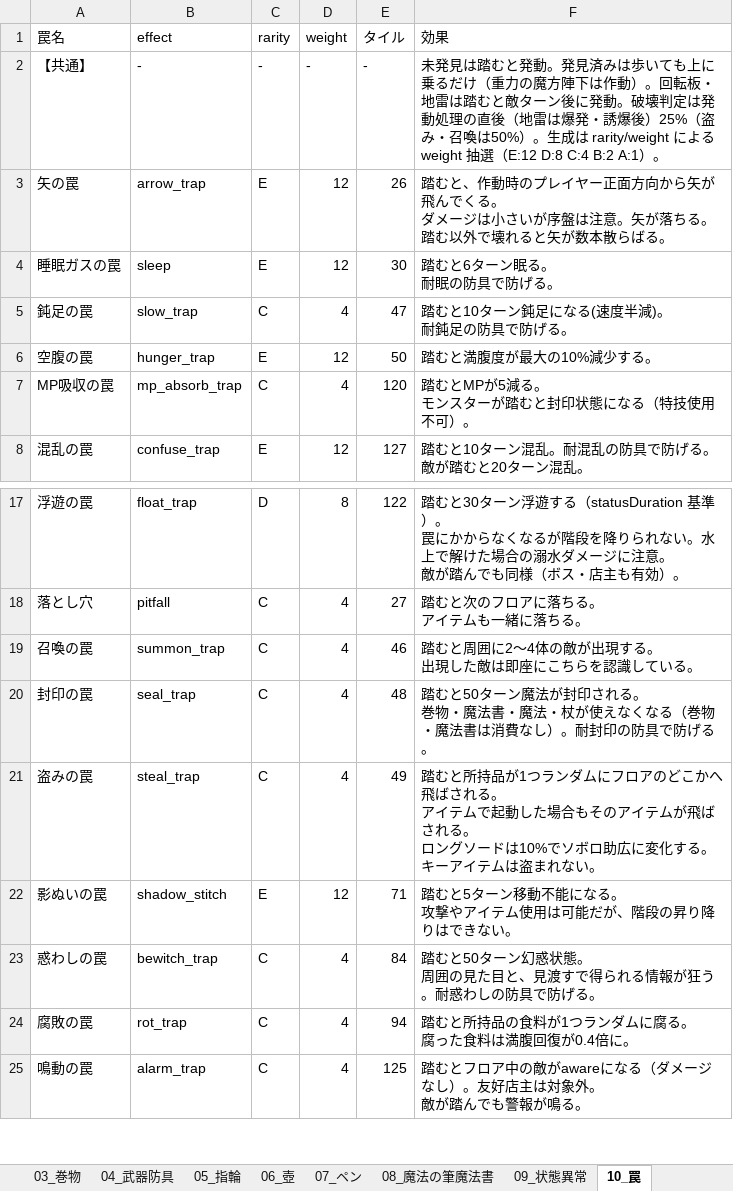
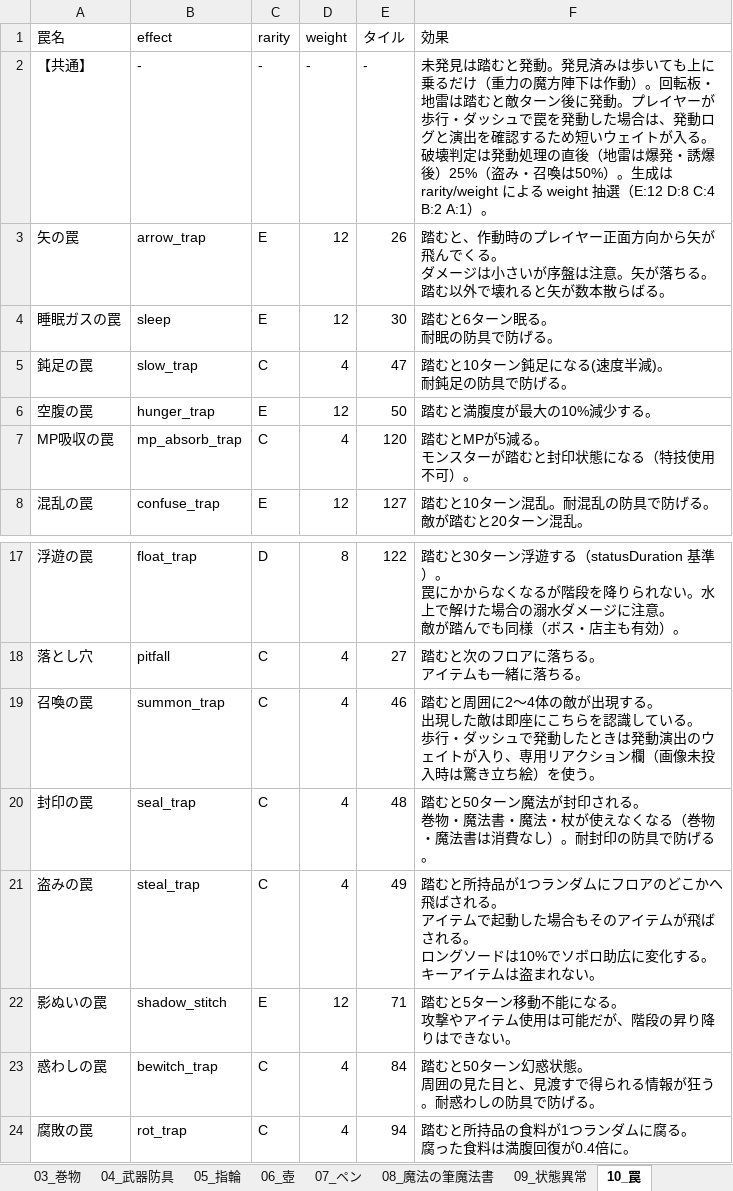
Before and after one commit to akechiment-commits/Rogue, an Excel workbook: ローグゲーム完全実装ガイド.xlsx, sheet 10_罠, drawn as a sheet; only a part is shown, gaps mark what is left out; the shorter side is filled out with more unchanged rows; values as stored, in another font and other column widths than the file's, no borders; ↵ is a line break in a cell; the diff names each change by its address in the sheet, - before the commit and + after, or states it on an @@ line.

```diff
--- a/ローグゲーム完全実装ガイド.xlsx (sheet 10_罠)
+++ b/ローグゲーム完全実装ガイド.xlsx (sheet 10_罠)
-F2 (効果): …に発動。破壊判定…
+F2 (効果): …に発動。プレイヤーが歩行・ダッシュで罠を発動した場合は、発動ログと演出を確認するため短いウェイトが入る。破壊判定…
-F19 (効果): …ている。
+F19 (効果): …ている。 ↵ 歩行・ダッシュで発動したときは発動演出のウェイトが入り、専用リアクション欄（画像未投入時は驚き立ち絵）を使う。
```
Also changed, not shown: sheet 14_大箱, 6 other files.
